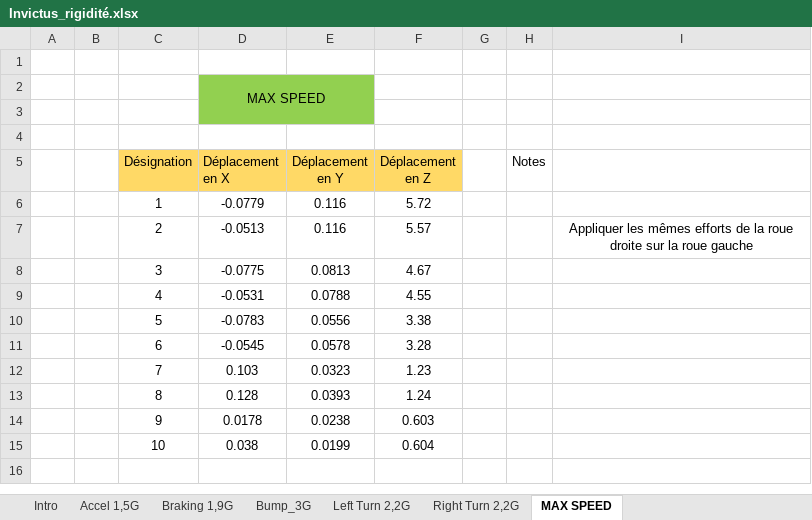
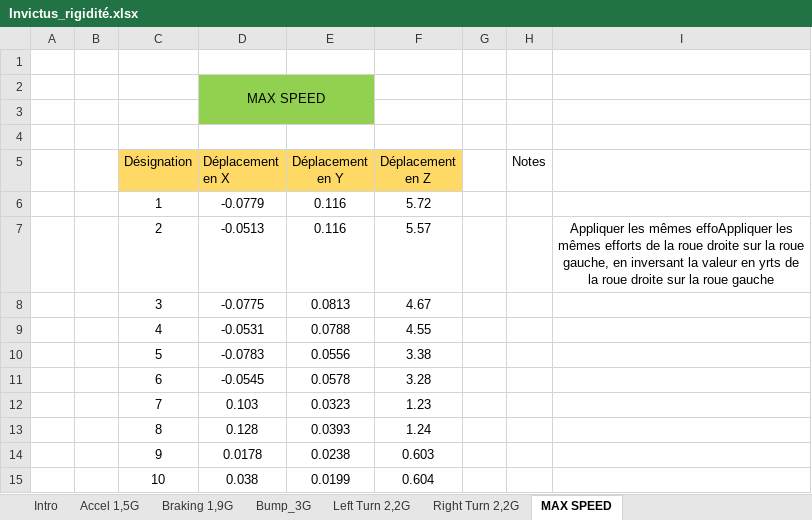
Before and after one commit to EOSCogniton/STUF-2020, an Excel workbook: FR_Frame_Body/FR_A0100 (Frame)/True_Frame_Analysis/Results/Invictus_rigidité.xlsx, sheet MAX SPEED, drawn as a sheet; values as stored, in another font and other column widths than the file's, no borders; the diff names each change by its address in the sheet, - before the commit and + after, or states it on an @@ line.

```diff
--- a/FR_Frame_Body/FR_A0100 (Frame)/True_Frame_Analysis/Results/Invictus_rigidité.xlsx (sheet MAX SPEED)
+++ b/FR_Frame_Body/FR_A0100 (Frame)/True_Frame_Analysis/Results/Invictus_rigidité.xlsx (sheet MAX SPEED)
-I7: …les mêmes efforts de la…
+I7: …les mêmes effoAppliquer les mêmes efforts de la roue droite sur la roue gauche, en inversant la valeur en yrts de la…
```
Also changed, not shown: sheet Accel 1,5G, sheet Bump_3G, sheet Braking 1,9G, charts or pictures, SU_Suspension/13_Cas_de_charges/Cas de charges Invictus.xlsx, 3 other files.
